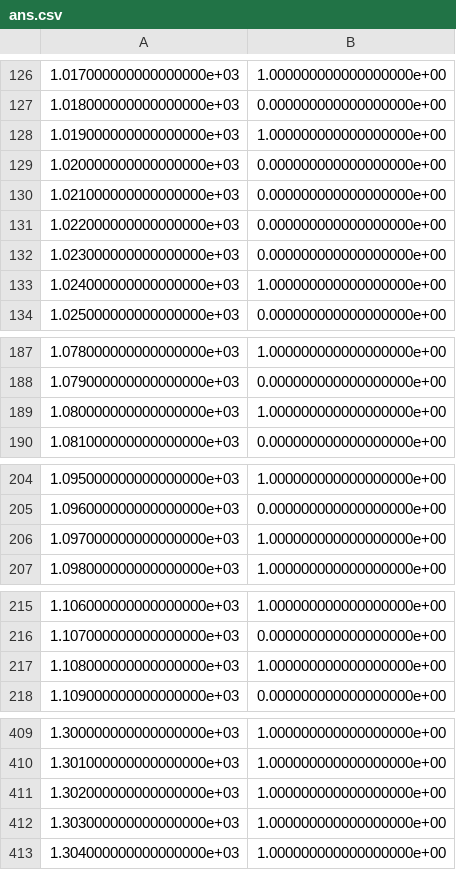
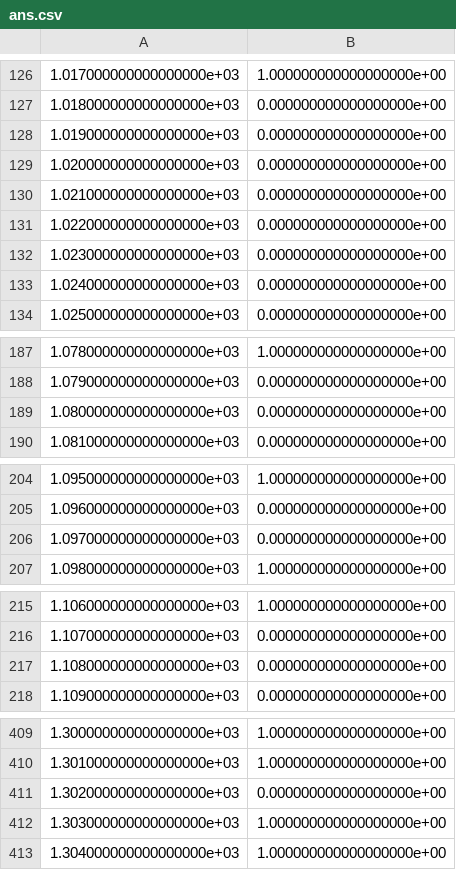
Before and after one commit to lkoshale/Winter-Work, a CSV file: ML_python/kaggle/Titanic/ans.csv, drawn as a sheet; only a part is shown, gaps mark what is left out.

```diff
--- a/ML_python/kaggle/Titanic/ans.csv
+++ b/ML_python/kaggle/Titanic/ans.csv
@@ -127,3 +127,3 @@
 1.018000000000000000e+03,0.000000000000000000e+00
-1.019000000000000000e+03,1.000000000000000000e+00
+1.019000000000000000e+03,0.000000000000000000e+00
 1.020000000000000000e+03,0.000000000000000000e+00
@@ -132,3 +132,3 @@
 1.023000000000000000e+03,0.000000000000000000e+00
-1.024000000000000000e+03,1.000000000000000000e+00
+1.024000000000000000e+03,0.000000000000000000e+00
 1.025000000000000000e+03,0.000000000000000000e+00
@@ -188,3 +188,3 @@
 1.079000000000000000e+03,0.000000000000000000e+00
-1.080000000000000000e+03,1.000000000000000000e+00
+1.080000000000000000e+03,0.000000000000000000e+00
 1.081000000000000000e+03,0.000000000000000000e+00
@@ -205,3 +205,3 @@
 1.096000000000000000e+03,0.000000000000000000e+00
-1.097000000000000000e+03,1.000000000000000000e+00
+1.097000000000000000e+03,0.000000000000000000e+00
 1.098000000000000000e+03,1.000000000000000000e+00
@@ -216,3 +216,3 @@
 1.107000000000000000e+03,0.000000000000000000e+00
-1.108000000000000000e+03,1.000000000000000000e+00
+1.108000000000000000e+03,0.000000000000000000e+00
 1.109000000000000000e+03,0.000000000000000000e+00
@@ -410,3 +410,3 @@
 1.301000000000000000e+03,1.000000000000000000e+00
-1.302000000000000000e+03,1.000000000000000000e+00
+1.302000000000000000e+03,0.000000000000000000e+00
 1.303000000000000000e+03,1.000000000000000000e+00
```
Also changed, not shown: 14 other files.
